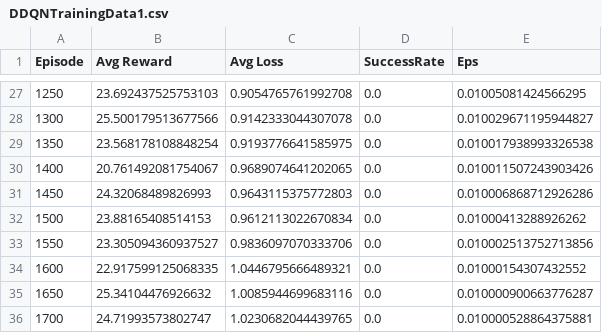
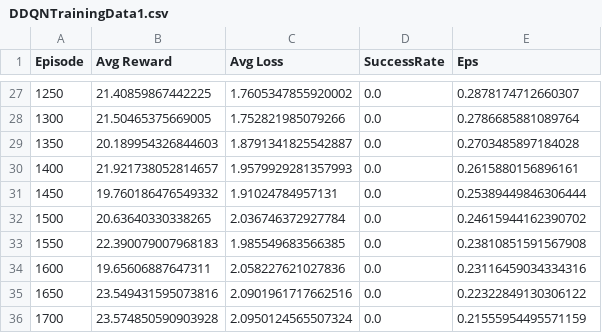
Before and after one commit to FrancescoLR02/AutonomousDriving_Project, a CSV file: DQN/DDQNTrainingData1.csv, drawn as a sheet; only a part is shown, gaps mark what is left out; the diff covers the shown part only.

```diff
--- a/DQN/DDQNTrainingData1.csv
+++ b/DQN/DDQNTrainingData1.csv
@@ -27,10 +27,10 @@ Episode,Avg Reward,Avg Loss,SuccessRate,Eps
-1250,23.692437525753103,0.9054765761992708,0.0,0.01005081424566295
-1300,25.500179513677566,0.9142333044307078,0.0,0.010029671195944827
-1350,23.568178108848254,0.9193776641585975,0.0,0.010017938993326538
-1400,20.761492081754067,0.9689074641202065,0.0,0.010011507243903426
-1450,24.32068489826993,0.9643115375772803,0.0,0.010006868712926286
-1500,23.88165408514153,0.9612113022670834,0.0,0.01000413288926262
-1550,23.305094360937527,0.9836097070333706,0.0,0.010002513752713856
-1600,22.917599125068335,1.0446795666489321,0.0,0.01000154307432552
-1650,25.34104476926632,1.0085944699683116,0.0,0.010000900663776287
-1700,24.71993573802747,1.0230682044439765,0.0,0.010000528864375881
+1250,21.40859867442225,1.7605347855920002,0.0,0.2878174712660307
+1300,21.50465375669005,1.752821985079266,0.0,0.2786685881089764
+1350,20.189954326844603,1.8791341825542887,0.0,0.2703485897184028
+1400,21.921738052814657,1.9579929281357993,0.0,0.2615880156896161
+1450,19.760186476549332,1.91024784957131,0.0,0.25389449846306444
+1500,20.63640330338265,2.036746372927784,0.0,0.24615944162390702
+1550,22.390079007968183,1.985549683566385,0.0,0.23810851591567908
+1600,19.65606887647311,2.058227621027836,0.0,0.23116459034334316
+1650,23.549431595073816,2.0901961717662516,0.0,0.22322849130306122
+1700,23.574850590903928,2.0950124565507324,0.0,0.21555954495571159
```
Also changed, not shown: 10 removed rows and 118 edited cells elsewhere in this file, 21 other files.
